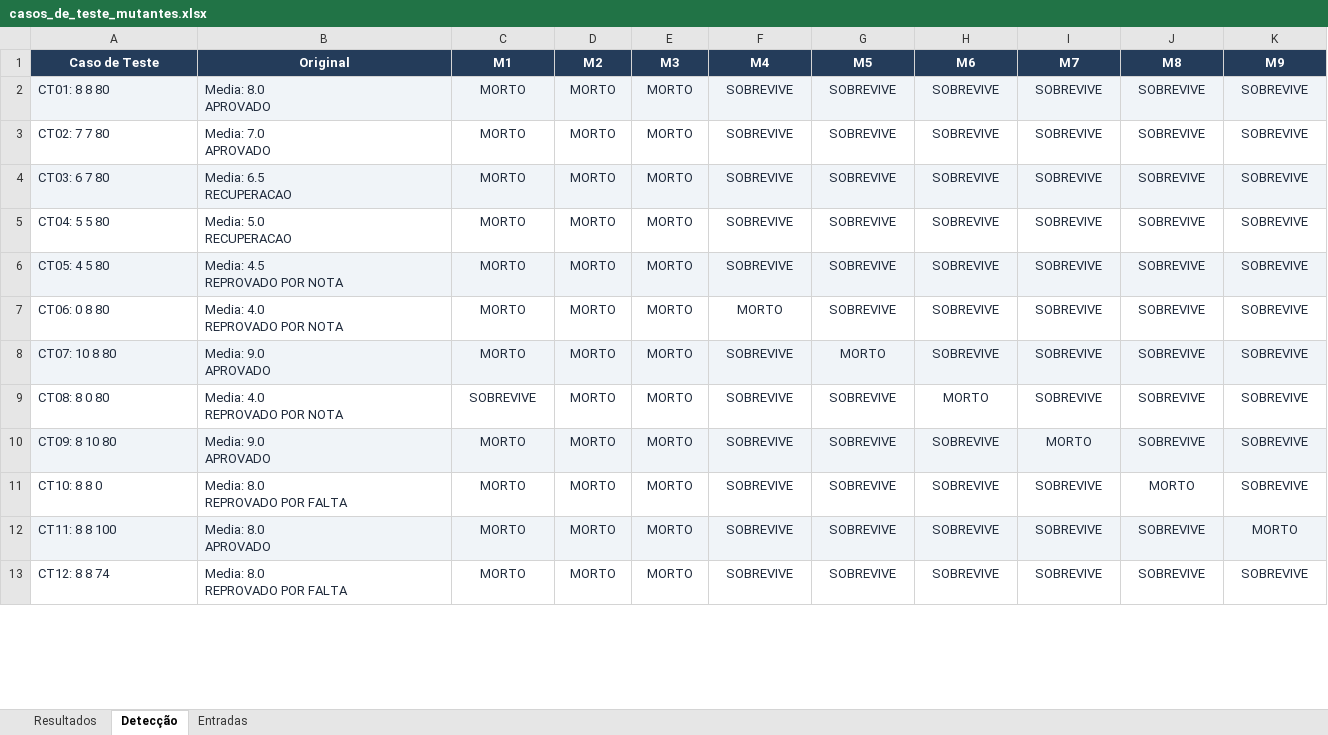
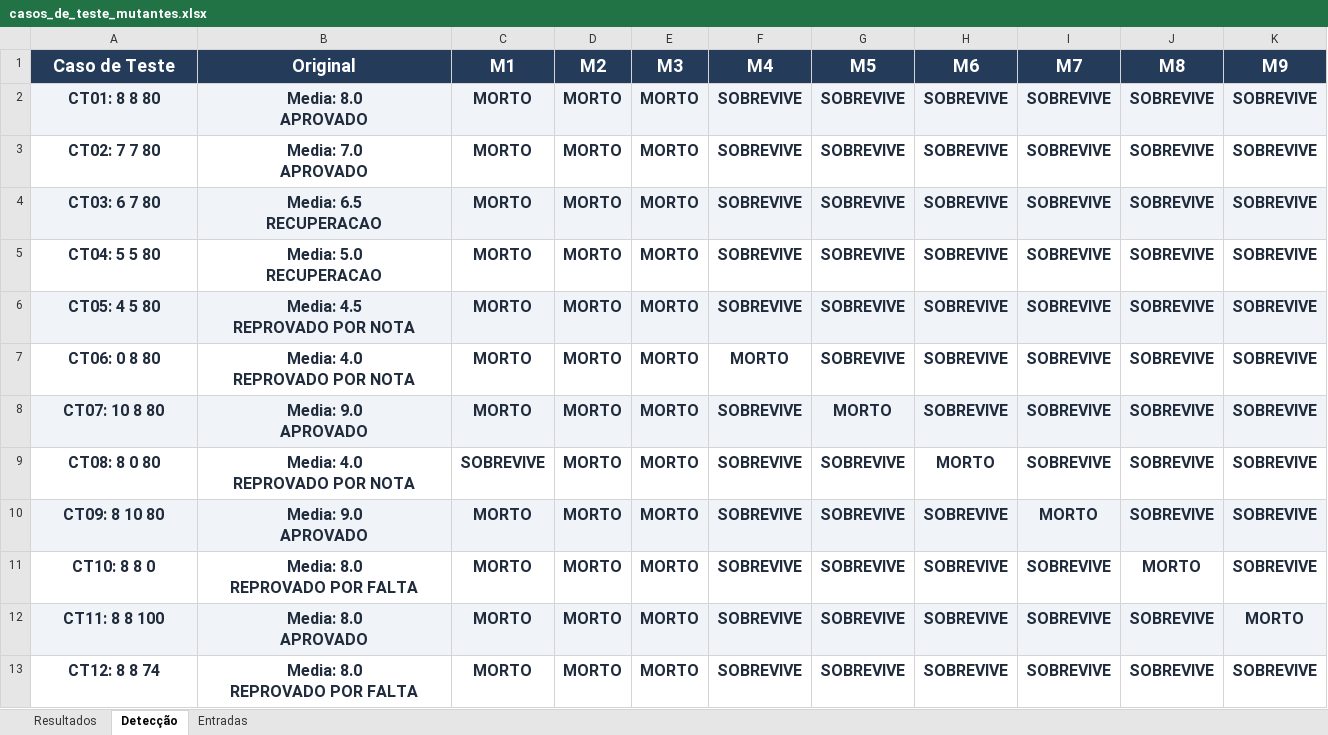
Before and after one commit to ThiagoNascente/Atividade-04-Teste-de-software, an Excel workbook: casos_de_teste_mutantes.xlsx, sheet Detecção, drawn as a sheet; only a part is shown; values as stored, in another font and other column widths than the file's, no borders; conditional formats not drawn; the diff covers the shown part only; the diff names each change by its address in the sheet, - before the commit and + after, or states it on an @@ line.

```diff
--- a/casos_de_teste_mutantes.xlsx (sheet Detecção)
+++ b/casos_de_teste_mutantes.xlsx (sheet Detecção)
@@ A1:K13 text size: larger @@
-A2:K13 bold: off
+A2:K13 bold: on
-A2:B13 alignment: left
+A2:B13 alignment: center
```
Also changed, not shown: cell formats elsewhere in this sheet, sheet Entradas, 4 other files.
